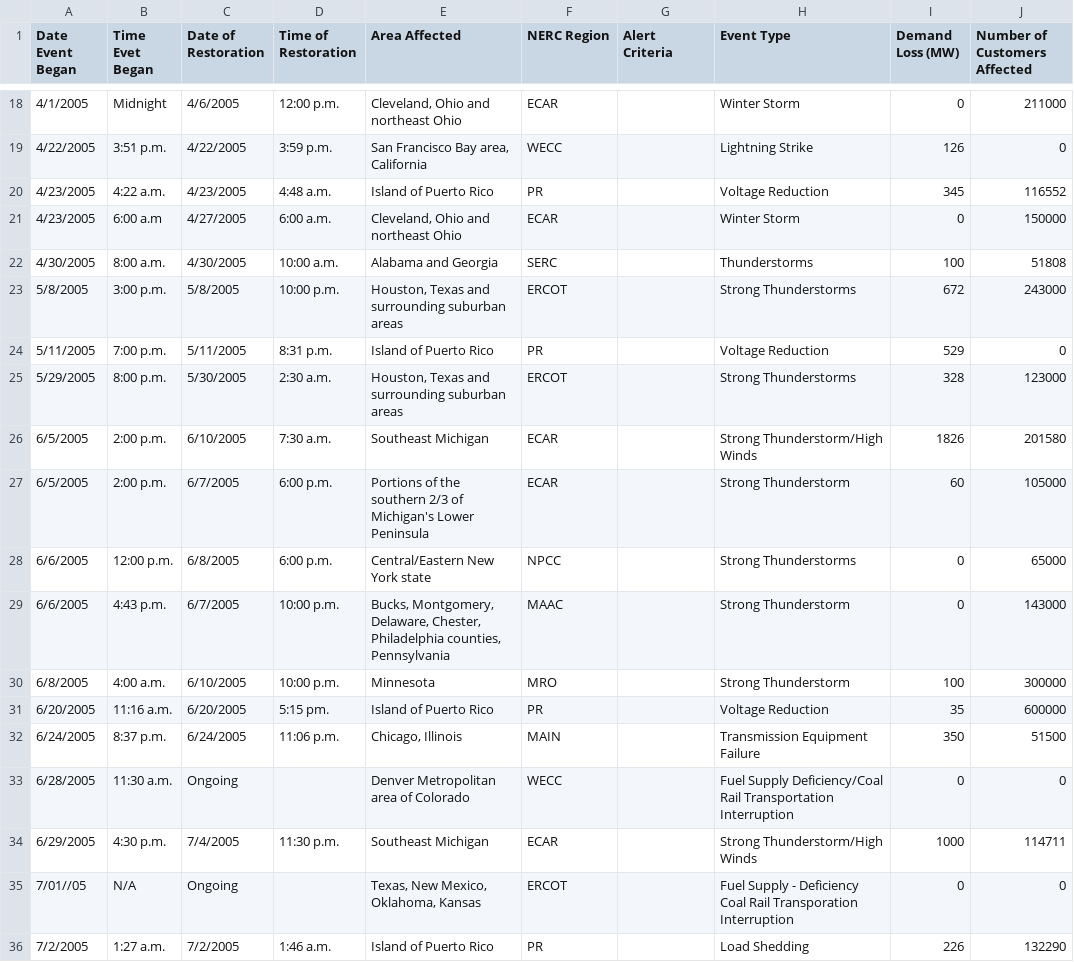
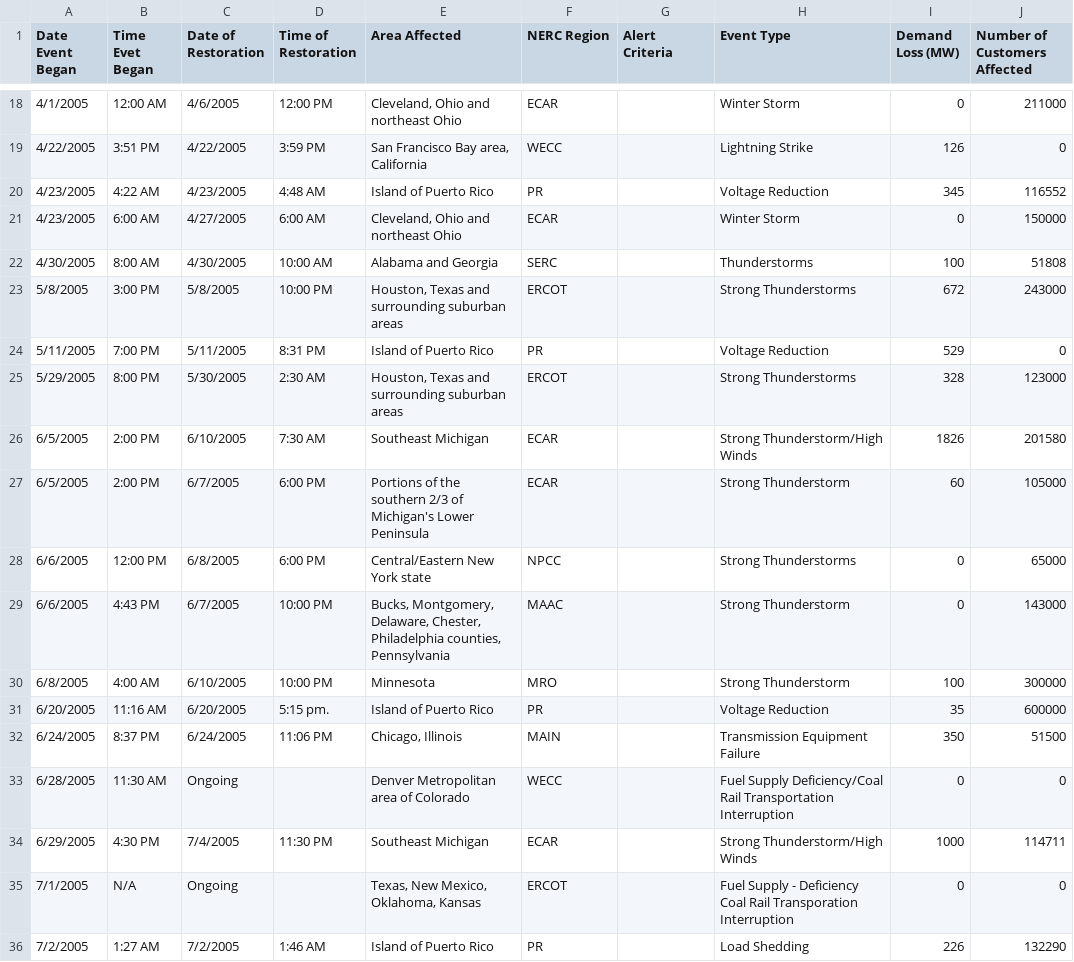
Before and after one commit to SeanTFarr/Maven_Power_Outage_Challenge, a CSV file: DOE_Outages/DOE_Electric_Outages-2005.csv, drawn as a sheet; only a part is shown, gaps mark what is left out; the diff covers the shown part only.

```diff
--- a/DOE_Outages/DOE_Electric_Outages-2005.csv
+++ b/DOE_Outages/DOE_Electric_Outages-2005.csv
@@ -18,19 +18,19 @@
-4/1/2005,Midnight,4/6/2005, 12:00 p.m. ,"Cleveland, Ohio and northeast Ohio ",ECAR,,Winter Storm,0,211000
-4/22/2005,3:51 p.m.,4/22/2005, 3:59 p.m.,"San Francisco Bay area, California",WECC,,Lightning Strike,126,0
-4/23/2005,4:22 a.m.,4/23/2005, 4:48 a.m.,Island of Puerto Rico,PR,,Voltage Reduction,345,116552
-4/23/2005,6:00 a.m,4/27/2005, 6:00 a.m.,"Cleveland, Ohio and northeast Ohio ",ECAR,,Winter Storm,0,150000
-4/30/2005,8:00 a.m.,4/30/2005, 10:00 a.m.,Alabama and Georgia,SERC,,Thunderstorms,100,51808
-5/8/2005,3:00 p.m.,5/8/2005, 10:00 p.m.,"Houston, Texas and surrounding suburban areas",ERCOT,,Strong Thunderstorms,672,243000
-5/11/2005,7:00 p.m.,5/11/2005, 8:31 p.m.,Island of Puerto Rico,PR,,Voltage Reduction,529,0
-5/29/2005,8:00 p.m.,5/30/2005, 2:30 a.m.,"Houston, Texas and surrounding suburban areas",ERCOT,,Strong Thunderstorms,328,123000
-6/5/2005,2:00 p.m.,6/10/2005, 7:30 a.m.,Southeast  Michigan,ECAR,,Strong Thunderstorm/High Winds,1826,201580
-6/5/2005,2:00 p.m.,6/7/2005, 6:00 p.m.,Portions of  the southern 2/3 of  Michigan's Lower Peninsula,ECAR,,Strong Thunderstorm,60,105000
-6/6/2005,12:00 p.m.,6/8/2005, 6:00 p.m.,Central/Eastern New York state,NPCC,,Strong Thunderstorms,0,65000
-6/6/2005,4:43  p.m.,6/7/2005, 10:00 p.m.,"Bucks, Montgomery, Delaware, Chester, Philadelphia counties, Pennsylvania",MAAC,,Strong Thunderstorm,0,143000
-6/8/2005,4:00 a.m.,6/10/2005, 10:00 p.m.,Minnesota,MRO,,Strong Thunderstorm,100,300000
-6/20/2005,11:16 a.m.,6/20/2005, 5:15 pm.,Island of Puerto Rico,PR,,Voltage Reduction,35,600000
-6/24/2005,8:37 p.m.,6/24/2005, 11:06 p.m.,"Chicago, Illinois",MAIN,,Transmission Equipment Failure,350,51500
-6/28/2005,11:30 a.m.,Ongoing,,Denver Metropolitan area of Colorado,WECC,,Fuel Supply Deficiency/Coal Rail Transportation Interruption,0,0
-6/29/2005,4:30 p.m.,7/4/2005, 11:30 p.m.,Southeast  Michigan,ECAR,,Strong Thunderstorm/High Winds,1000,114711
-7/01//05,N/A,Ongoing,,"Texas, New Mexico, Oklahoma, Kansas",ERCOT,,Fuel Supply - Deficiency Coal Rail Transporation Interruption,0,0
-7/2/2005,1:27 a.m.,7/2/2005, 1:46 a.m.,Island of Puerto Rico,PR,,Load Shedding,226,132290
+4/1/2005,12:00 AM,4/6/2005, 12:00 PM ,"Cleveland, Ohio and northeast Ohio ",ECAR,,Winter Storm,0,211000
+4/22/2005,3:51 PM,4/22/2005, 3:59 PM,"San Francisco Bay area, California",WECC,,Lightning Strike,126,0
+4/23/2005,4:22 AM,4/23/2005, 4:48 AM,Island of Puerto Rico,PR,,Voltage Reduction,345,116552
+4/23/2005,6:00 AM,4/27/2005, 6:00 AM,"Cleveland, Ohio and northeast Ohio ",ECAR,,Winter Storm,0,150000
+4/30/2005,8:00 AM,4/30/2005, 10:00 AM,Alabama and Georgia,SERC,,Thunderstorms,100,51808
+5/8/2005,3:00 PM,5/8/2005, 10:00 PM,"Houston, Texas and surrounding suburban areas",ERCOT,,Strong Thunderstorms,672,243000
+5/11/2005,7:00 PM,5/11/2005, 8:31 PM,Island of Puerto Rico,PR,,Voltage Reduction,529,0
+5/29/2005,8:00 PM,5/30/2005, 2:30 AM,"Houston, Texas and surrounding suburban areas",ERCOT,,Strong Thunderstorms,328,123000
+6/5/2005,2:00 PM,6/10/2005, 7:30 AM,Southeast  Michigan,ECAR,,Strong Thunderstorm/High Winds,1826,201580
+6/5/2005,2:00 PM,6/7/2005, 6:00 PM,Portions of  the southern 2/3 of  Michigan's Lower Peninsula,ECAR,,Strong Thunderstorm,60,105000
+6/6/2005,12:00 PM,6/8/2005, 6:00 PM,Central/Eastern New York state,NPCC,,Strong Thunderstorms,0,65000
+6/6/2005,4:43 PM,6/7/2005, 10:00 PM,"Bucks, Montgomery, Delaware, Chester, Philadelphia counties, Pennsylvania",MAAC,,Strong Thunderstorm,0,143000
+6/8/2005,4:00 AM,6/10/2005, 10:00 PM,Minnesota,MRO,,Strong Thunderstorm,100,300000
+6/20/2005,11:16 AM,6/20/2005, 5:15 pm.,Island of Puerto Rico,PR,,Voltage Reduction,35,600000
+6/24/2005,8:37 PM,6/24/2005, 11:06 PM,"Chicago, Illinois",MAIN,,Transmission Equipment Failure,350,51500
+6/28/2005,11:30 AM,Ongoing,,Denver Metropolitan area of Colorado,WECC,,Fuel Supply Deficiency/Coal Rail Transportation Interruption,0,0
+6/29/2005,4:30 PM,7/4/2005, 11:30 PM,Southeast  Michigan,ECAR,,Strong Thunderstorm/High Winds,1000,114711
+7/1/2005,N/A,Ongoing,,"Texas, New Mexico, Oklahoma, Kansas",ERCOT,,Fuel Supply - Deficiency Coal Rail Transporation Interruption,0,0
+7/2/2005,1:27 AM,7/2/2005, 1:46 AM,Island of Puerto Rico,PR,,Load Shedding,226,132290
```
Also changed, not shown: 133 edited cells elsewhere in this file, DOE_Outages/DOE_Electric_Outages-2004.csv, DOE_Outages/DOE_Electric_Outages-2006.csv, 7 other files.
